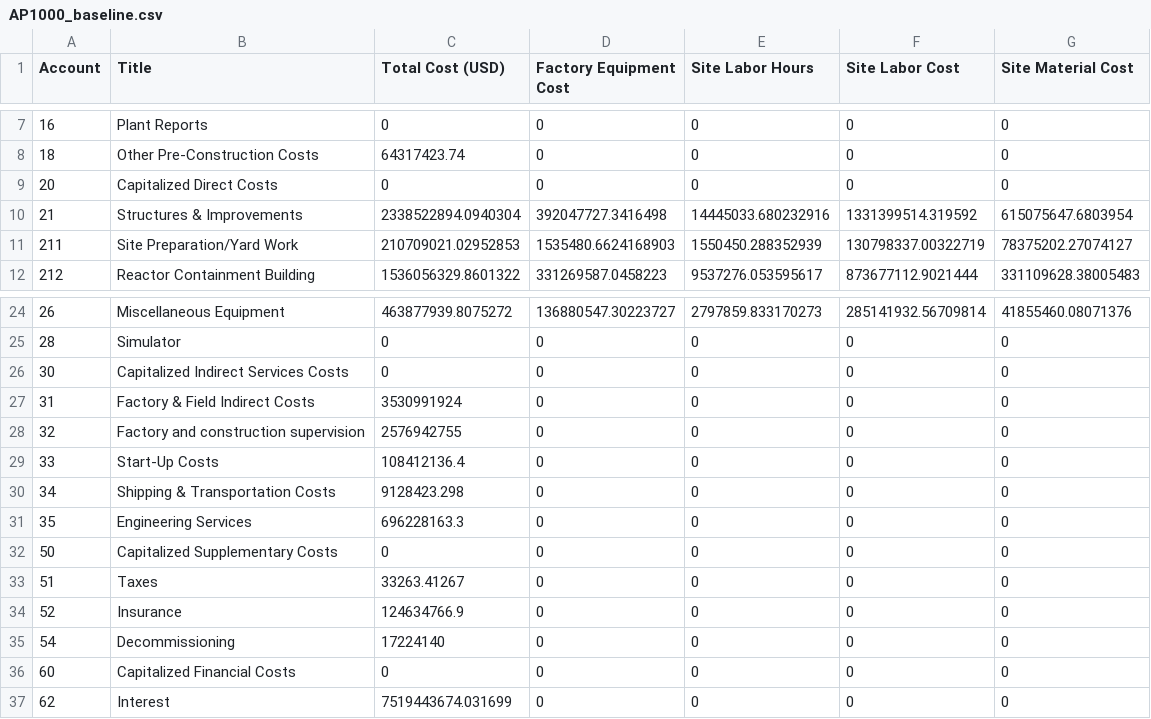
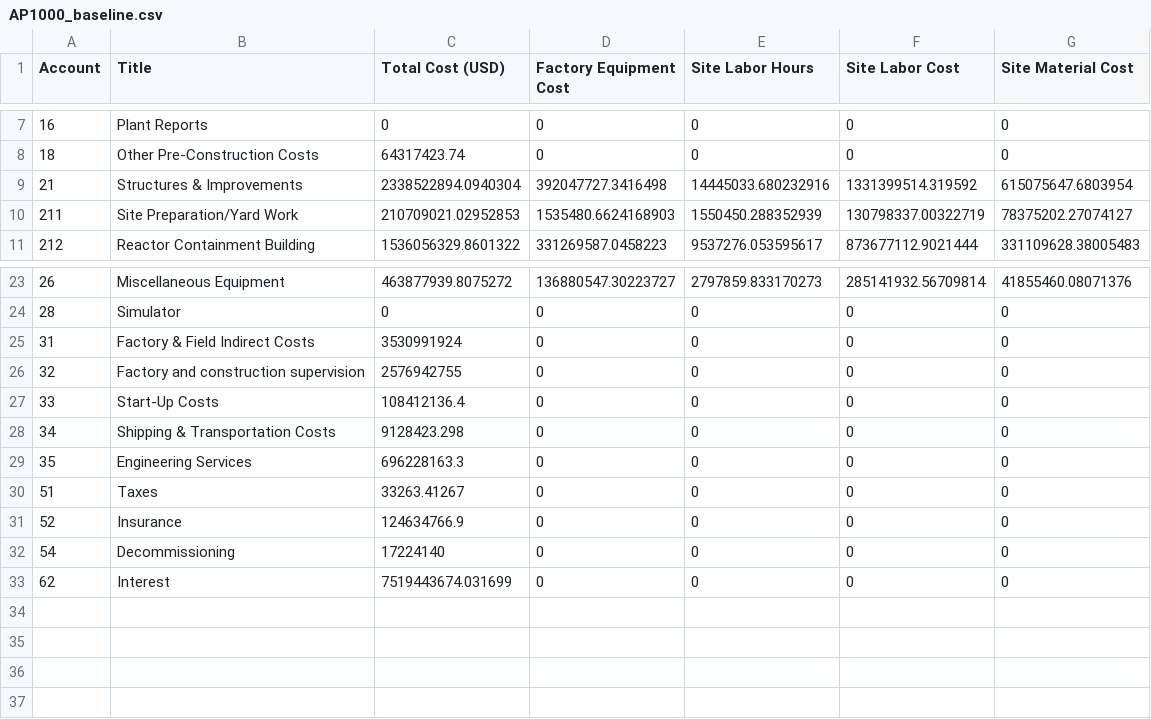
Before and after one commit to accert-dev/ACCERT, a CSV file: src/crf/data/AP1000_baseline.csv, drawn as a sheet; only a part is shown, gaps mark what is left out; the diff names each change by its address in the sheet, - before the commit and + after, or states it on an @@ line.

```diff
--- a/src/crf/data/AP1000_baseline.csv
+++ b/src/crf/data/AP1000_baseline.csv
-row 9: 20 | Capitalized Direct Costs | 0 | 0 | 0 | 0 | 0
-row 26: 30 | Capitalized Indirect Services Costs | 0 | 0 | 0 | 0 | 0
-row 32: 50 | Capitalized Supplementary Costs | 0 | 0 | 0 | 0 | 0
-row 36: 60 | Capitalized Financial Costs | 0 | 0 | 0 | 0 | 0
```
Also changed, not shown: src/crf/data/SFR_baseline.csv, 14 other files.
